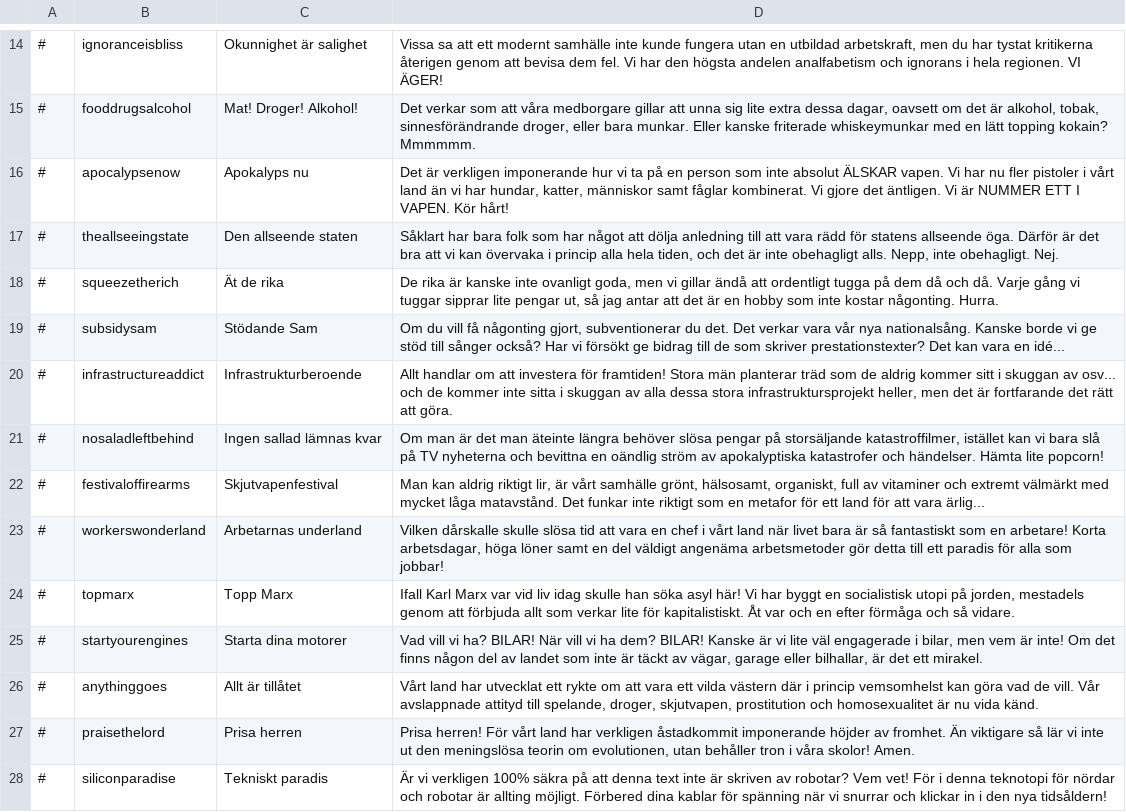
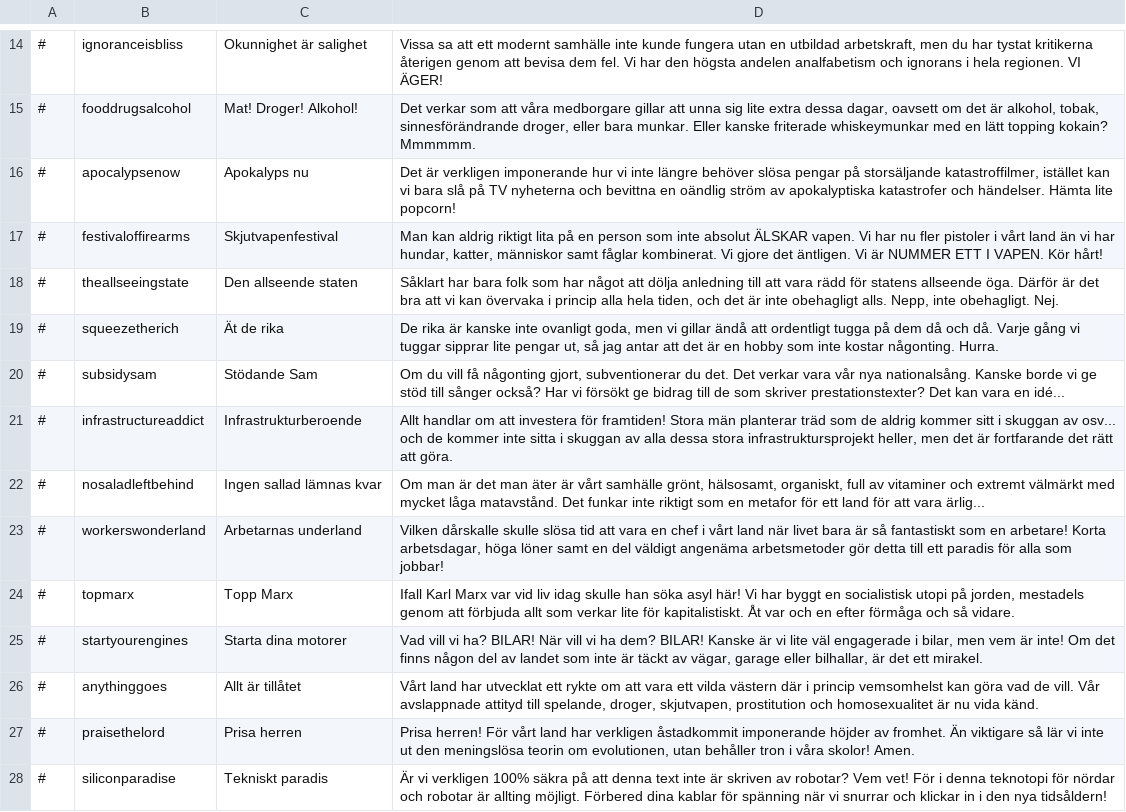
Before and after one commit to Elvispen03/D4-Overhaul-Expansion, a CSV file: translations/Swedish/achievements.csv, drawn as a sheet; only a part is shown, gaps mark what is left out.

Commit message:
Update achievements.csv

```diff
--- a/translations/Swedish/achievements.csv
+++ b/translations/Swedish/achievements.csv
@@ -15,3 +15,4 @@
 #,fooddrugsalcohol,Mat! Droger! Alkohol!,"Det verkar som att våra medborgare gillar att unna sig lite extra dessa dagar, oavsett om det är alkohol, tobak, sinnesförändrande droger, eller bara munkar. Eller kanske friterade whiskeymunkar med en lätt topping kokain? Mmmmmm."
-#,apocalypsenow,Apokalyps nu,"Det är verkligen imponerande hur vi ta på en person som inte absolut ÄLSKAR vapen. Vi har nu fler pistoler i vårt land än vi har hundar, katter, människor samt fåglar kombinerat. Vi gjore det äntligen. Vi är NUMMER ETT I VAPEN. Kör hårt!"
+#,apocalypsenow,Apokalyps nu,"Det är verkligen imponerande hur vi inte längre behöver slösa pengar på storsäljande katastroffilmer, istället kan vi bara slå på TV nyheterna och bevittna en oändlig ström av apokalyptiska katastrofer och händelser. Hämta lite popcorn!"
+#,festivaloffirearms,Skjutvapenfestival,"Man kan aldrig riktigt lita på en person som inte absolut ÄLSKAR vapen. Vi har nu fler pistoler i vårt land än vi har hundar, katter, människor samt fåglar kombinerat. Vi gjore det äntligen. Vi är NUMMER ETT I VAPEN. Kör hårt!"
 #,theallseeingstate,Den allseende staten,"Såklart har bara folk som har något att dölja anledning till att vara rädd för statens allseende öga. Därför är det bra att vi kan övervaka i princip alla hela tiden, och det är inte obehagligt alls. Nepp, inte obehagligt. Nej."
@@ -20,4 +21,3 @@
 #,infrastructureaddict,Infrastrukturberoende,"Allt handlar om att investera för framtiden! Stora män planterar träd som de aldrig kommer sitt i skuggan av osv... och de kommer inte sitta i skuggan av alla dessa stora infrastruktursprojekt heller, men det är fortfarande det rätt att göra."
-#,nosaladleftbehind,Ingen sallad lämnas kvar,"Om man är det man äteinte längra behöver slösa pengar på storsäljande katastroffilmer, istället kan vi bara slå på TV nyheterna och bevittna en oändlig ström av apokalyptiska katastrofer och händelser. Hämta lite popcorn!"
-#,festivaloffirearms,Skjutvapenfestival,"Man kan aldrig riktigt lir, är vårt samhälle grönt, hälsosamt, organiskt, full av vitaminer och extremt välmärkt med mycket låga matavstånd. Det funkar inte riktigt som en metafor för ett land för att vara ärlig..."
+#,nosaladleftbehind,Ingen sallad lämnas kvar,"Om man är det man äter är vårt samhälle grönt, hälsosamt, organiskt, full av vitaminer och extremt välmärkt med mycket låga matavstånd. Det funkar inte riktigt som en metafor för ett land för att vara ärlig..."
 #,workerswonderland,Arbetarnas underland,"Vilken dårskalle skulle slösa tid att vara en chef i vårt land när livet bara är så fantastiskt som en arbetare! Korta arbetsdagar, höga löner samt en del väldigt angenäma arbetsmetoder gör detta till ett paradis för alla som jobbar!"
```
